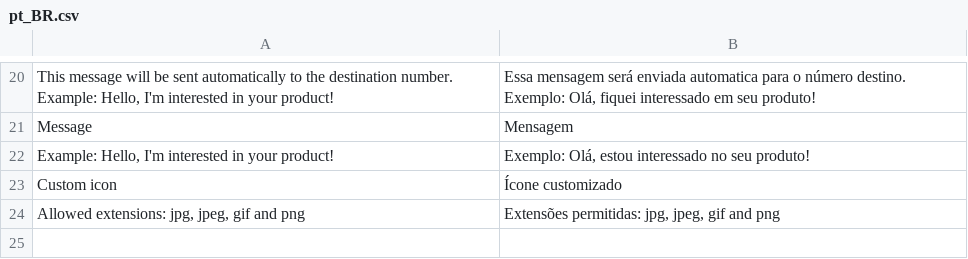
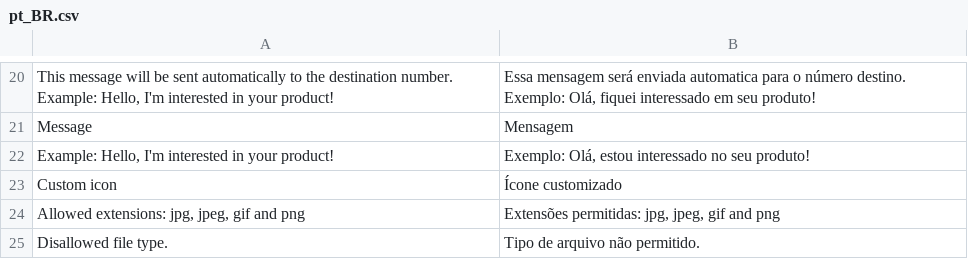
Before and after one commit to vitinhomorais00/estudos-pdi, a CSV file: app/code/VitorMorais/WhatsApp/i18n/pt_BR.csv, drawn as a sheet; only a part is shown, gaps mark what is left out; the diff names each change by its address in the sheet, - before the commit and + after, or states it on an @@ line.

Commit message:
Ajuste de tradução

```diff
--- a/app/code/VitorMorais/WhatsApp/i18n/pt_BR.csv
+++ b/app/code/VitorMorais/WhatsApp/i18n/pt_BR.csv
+row 25: Disallowed file type. | Tipo de arquivo não permitido.
```
